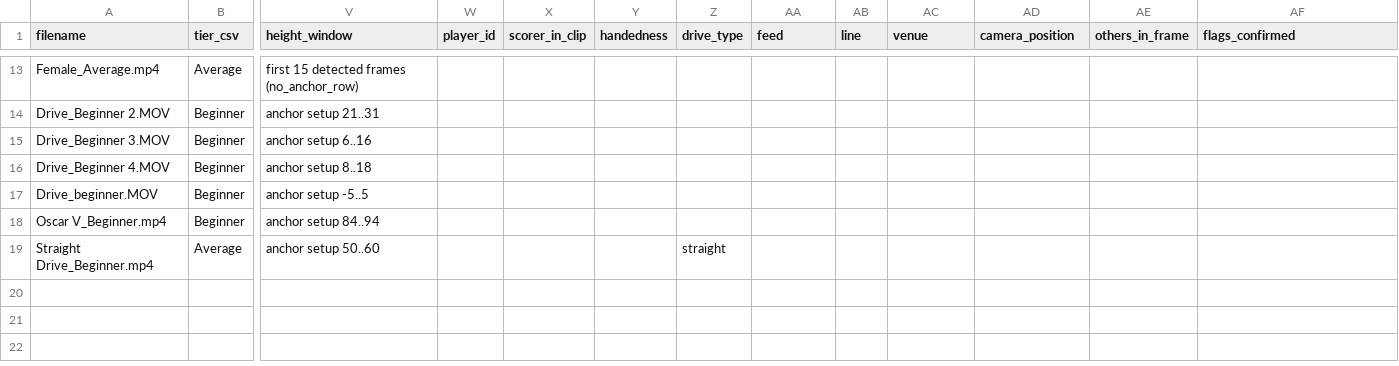
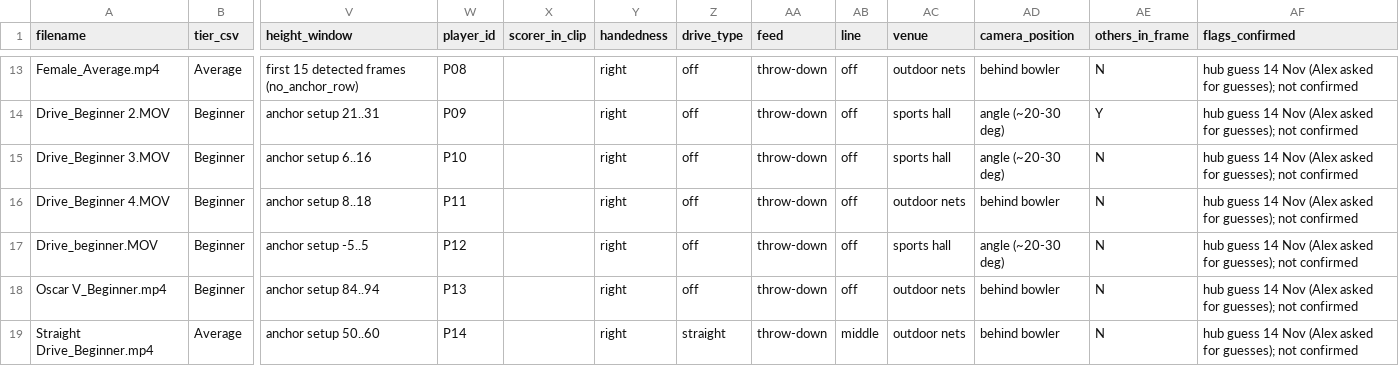
Before and after one commit to AlexTredge8/batting-backend, a CSV file: clip_sheet.csv, drawn as a sheet; only a part is shown, gaps mark what is left out; the diff covers the shown part only; the diff names each change by its address in the sheet, - before the commit and + after, or states it on an @@ line.

```diff
--- a/clip_sheet.csv
+++ b/clip_sheet.csv
-W13 (player_id): (empty)
+W13 (player_id): P08
-Y13:Y19 (handedness): (empty)
+Y13:Y19 (handedness): right
-Z13:Z18 (drive_type): (empty)
+Z13:Z18 (drive_type): off
-AA13:AA19 (feed): (empty)
+AA13:AA19 (feed): throw-down
-AB13:AB18 (line): (empty)
+AB13:AB18 (line): off
-AC13 (venue): (empty)
+AC13 (venue): outdoor nets
-AD13 (camera_position): (empty)
+AD13 (camera_position): behind bowler
-AE13 (others_in_frame): (empty)
+AE13 (others_in_frame): N
-AF13:AF19 (flags_confirmed): (empty)
+AF13:AF19 (flags_confirmed): hub guess 14 Nov (Alex asked for guesses); not confirmed
-W14 (player_id): (empty)
+W14 (player_id): P09
-AC14:AC15 (venue): (empty)
+AC14:AC15 (venue): sports hall
-AD14:AD15 (camera_position): (empty)
+AD14:AD15 (camera_position): angle (~20-30 deg)
-AE14 (others_in_frame): (empty)
+AE14 (others_in_frame): Y
-W15 (player_id): (empty)
+W15 (player_id): P10
-AE15:AE19 (others_in_frame): (empty)
+AE15:AE19 (others_in_frame): N
-W16 (player_id): (empty)
+W16 (player_id): P11
-AC16 (venue): (empty)
+AC16 (venue): outdoor nets
-AD16 (camera_position): (empty)
+AD16 (camera_position): behind bowler
-W17 (player_id): (empty)
+W17 (player_id): P12
-AC17 (venue): (empty)
+AC17 (venue): sports hall
-AD17 (camera_position): (empty)
+AD17 (camera_position): angle (~20-30 deg)
-W18 (player_id): (empty)
+W18 (player_id): P13
-AC18:AC19 (venue): (empty)
+AC18:AC19 (venue): outdoor nets
-AD18:AD19 (camera_position): (empty)
+AD18:AD19 (camera_position): behind bowler
-W19 (player_id): (empty)
+W19 (player_id): P14
-AB19 (line): (empty)
+AB19 (line): middle
```
Also changed, not shown: 89 edited cells elsewhere in this file, 4 other files.
